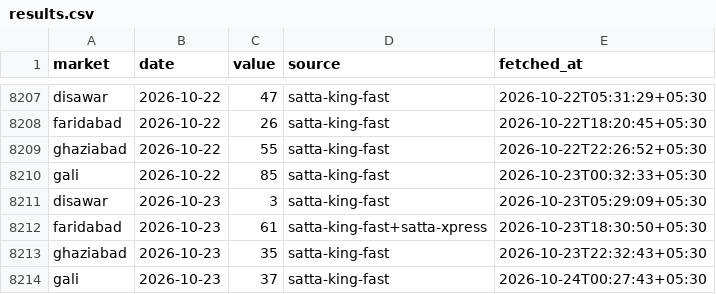
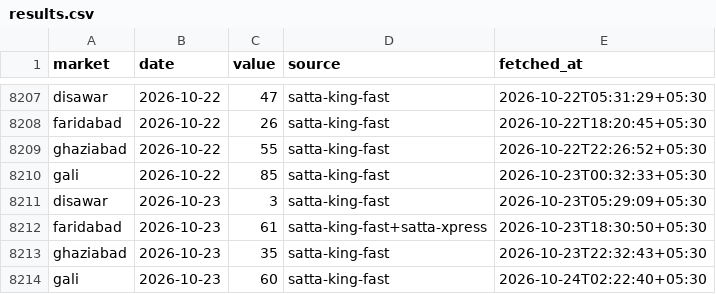
Before and after one commit to vaibhavkumar-WPDEV/predict-satta, a CSV file: data/results.csv, drawn as a sheet; only a part is shown, gaps mark what is left out.

Commit message:
auto: results + locked predictions 2026-10-24 02:26 IST

```diff
--- a/data/results.csv
+++ b/data/results.csv
@@ -8213,2 +8213,2 @@ faridabad,2026-10-23,61,satta-king-fast+satta-xpress,2026-10-23T18:30:50+05:30
 ghaziabad,2026-10-23,35,satta-king-fast,2026-10-23T22:32:43+05:30
-gali,2026-10-23,37,satta-king-fast,2026-10-24T00:27:43+05:30
+gali,2026-10-23,60,satta-king-fast,2026-10-24T02:22:40+05:30
```
Also changed, not shown: data/engine5/prediction_history.csv, data/pattern/prediction_history.csv, 5 other files.
